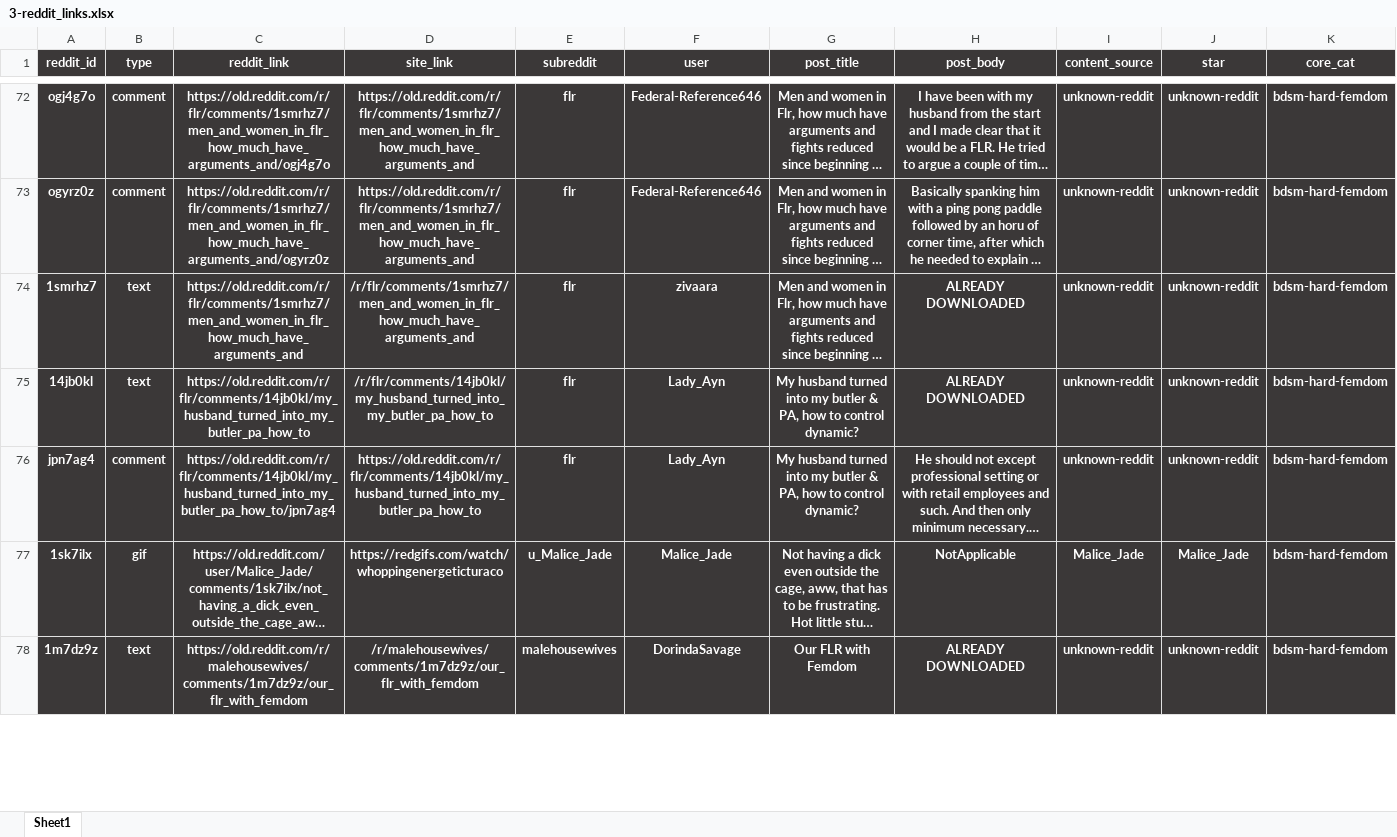
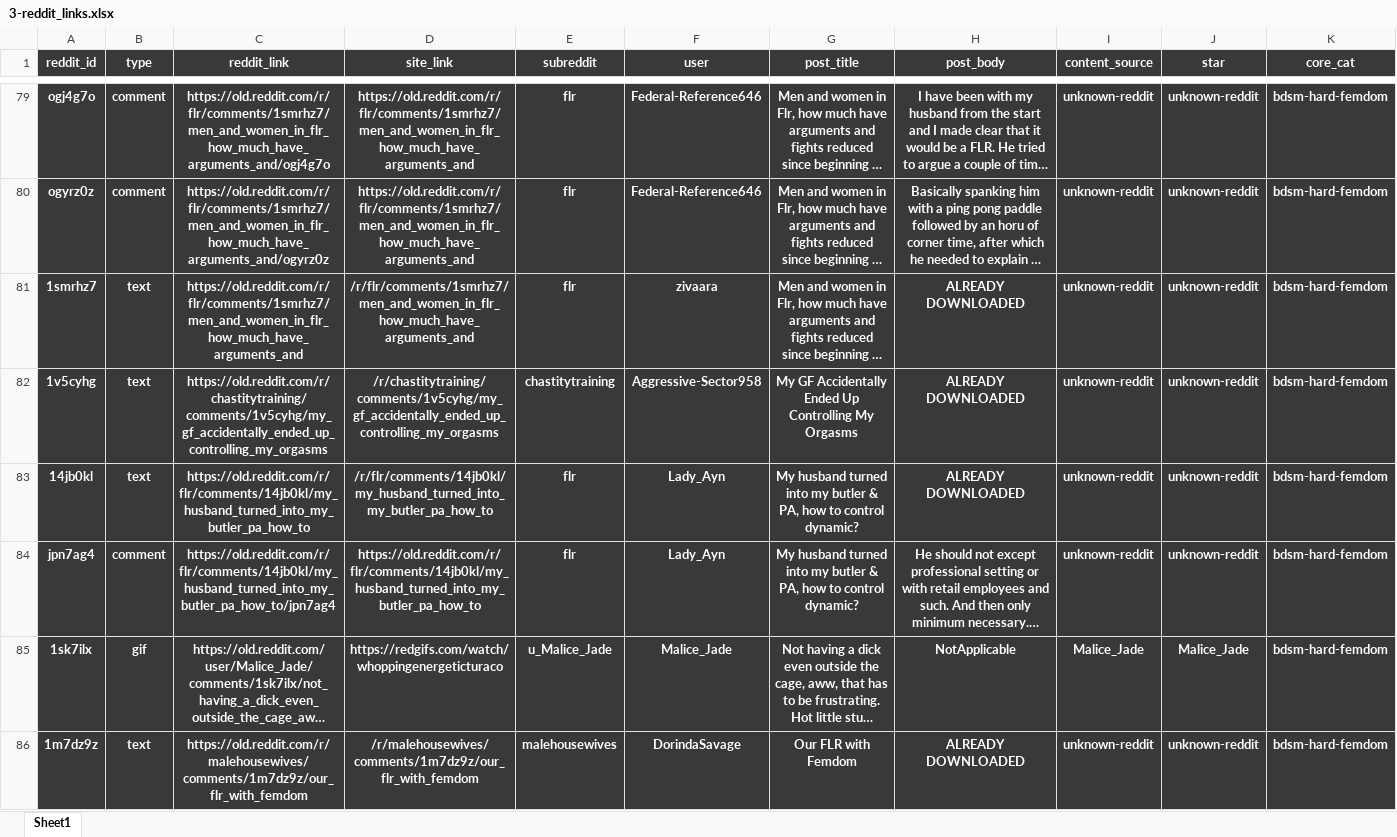
Before and after one commit to winnercoco/RedditBoardV3, an Excel workbook: data/3-reddit_links.xlsx, sheet Sheet1, drawn as a sheet; only a part is shown, gaps mark what is left out; long unchanged cells end in …; values as stored, in another font and other column widths than the file's, no borders; conditional formats not drawn; rows hold the shown columns only; the diff covers the shown part only; the diff names each change by its address in the sheet, - before the commit and + after, or states it on an @@ line.

```diff
--- a/data/3-reddit_links.xlsx (sheet Sheet1)
+++ b/data/3-reddit_links.xlsx (sheet Sheet1)
+row 82: 1v5cyhg | text | https://old.reddit.com/r/chastitytraining/comments/1v5cyhg/my_gf_accidentally_ended_up_controlling_my_orgasms | /r/chastitytraining/comments/1v5cyhg/my_gf_accidentally_ended_up_controlling_my_orgasms | chastitytraining | Aggressive-Sector958 | My GF Accidentally Ended Up Controlling My Orgasms | ALREADY DOWNLOADED | unknown-reddit | unknown-reddit | bdsm-hard-femdom
```
Also changed, not shown: 11 added rows, 1 edited cell and cell formats elsewhere in this sheet, formulas that keep their value, data/1-master_reddit_links_scraped.xlsx, data/2-master_reddit_links_curated.xlsx, 1 other file.
